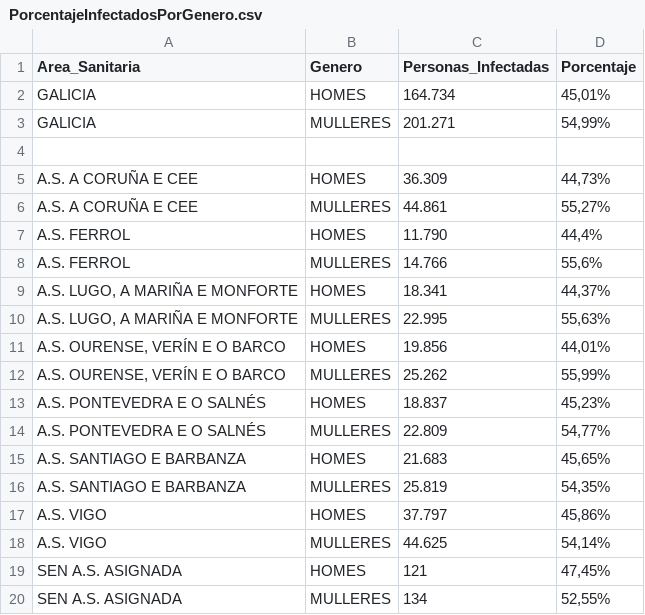
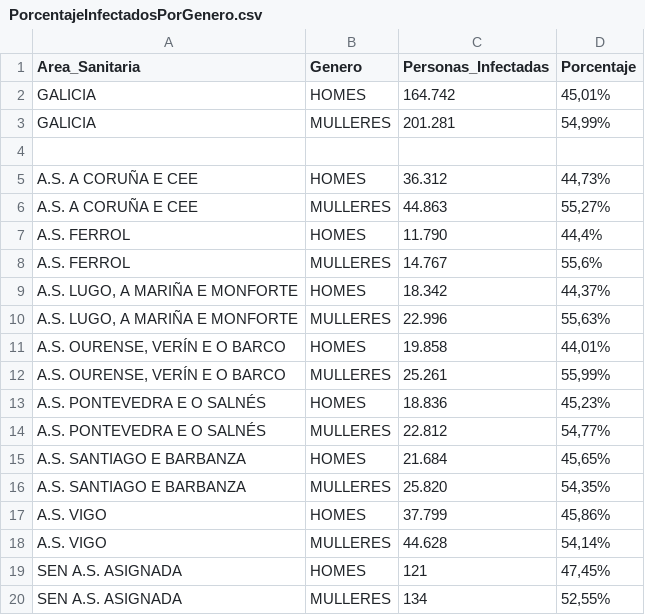
Before and after one commit to jjelosua/sergas-covid19-data, a CSV file: PorcentajeInfectadosPorGenero.csv, drawn as a sheet.

```diff
--- a/PorcentajeInfectadosPorGenero.csv
+++ b/PorcentajeInfectadosPorGenero.csv
@@ -1,19 +1,19 @@
 Area_Sanitaria,Genero,Personas_Infectadas,Porcentaje
-"GALICIA","HOMES","164.734","45,01%"
-"GALICIA","MULLERES","201.271","54,99%"
+"GALICIA","HOMES","164.742","45,01%"
+"GALICIA","MULLERES","201.281","54,99%"
 
-"A.S. A CORUÑA E CEE","HOMES","36.309","44,73%"
-"A.S. A CORUÑA E CEE","MULLERES","44.861","55,27%"
+"A.S. A CORUÑA E CEE","HOMES","36.312","44,73%"
+"A.S. A CORUÑA E CEE","MULLERES","44.863","55,27%"
 "A.S. FERROL","HOMES","11.790","44,4%"
-"A.S. FERROL","MULLERES","14.766","55,6%"
-"A.S. LUGO, A MARIÑA E MONFORTE","HOMES","18.341","44,37%"
-"A.S. LUGO, A MARIÑA E MONFORTE","MULLERES","22.995","55,63%"
-"A.S. OURENSE, VERÍN E O BARCO","HOMES","19.856","44,01%"
-"A.S. OURENSE, VERÍN E O BARCO","MULLERES","25.262","55,99%"
-"A.S. PONTEVEDRA E O SALNÉS","HOMES","18.837","45,23%"
-"A.S. PONTEVEDRA E O SALNÉS","MULLERES","22.809","54,77%"
-"A.S. SANTIAGO E BARBANZA","HOMES","21.683","45,65%"
-"A.S. SANTIAGO E BARBANZA","MULLERES","25.819","54,35%"
-"A.S. VIGO","HOMES","37.797","45,86%"
-"A.S. VIGO","MULLERES","44.625","54,14%"
+"A.S. FERROL","MULLERES","14.767","55,6%"
+"A.S. LUGO, A MARIÑA E MONFORTE","HOMES","18.342","44,37%"
+"A.S. LUGO, A MARIÑA E MONFORTE","MULLERES","22.996","55,63%"
+"A.S. OURENSE, VERÍN E O BARCO","HOMES","19.858","44,01%"
+"A.S. OURENSE, VERÍN E O BARCO","MULLERES","25.261","55,99%"
+"A.S. PONTEVEDRA E O SALNÉS","HOMES","18.836","45,23%"
+"A.S. PONTEVEDRA E O SALNÉS","MULLERES","22.812","54,77%"
+"A.S. SANTIAGO E BARBANZA","HOMES","21.684","45,65%"
+"A.S. SANTIAGO E BARBANZA","MULLERES","25.820","54,35%"
+"A.S. VIGO","HOMES","37.799","45,86%"
+"A.S. VIGO","MULLERES","44.628","54,14%"
 "SEN A.S. ASIGNADA","HOMES","121","47,45%"
```
Also changed, not shown: ActivosCuradosFallecidos.csv, OcupacionCamasHospital.csv, 1 other file.
